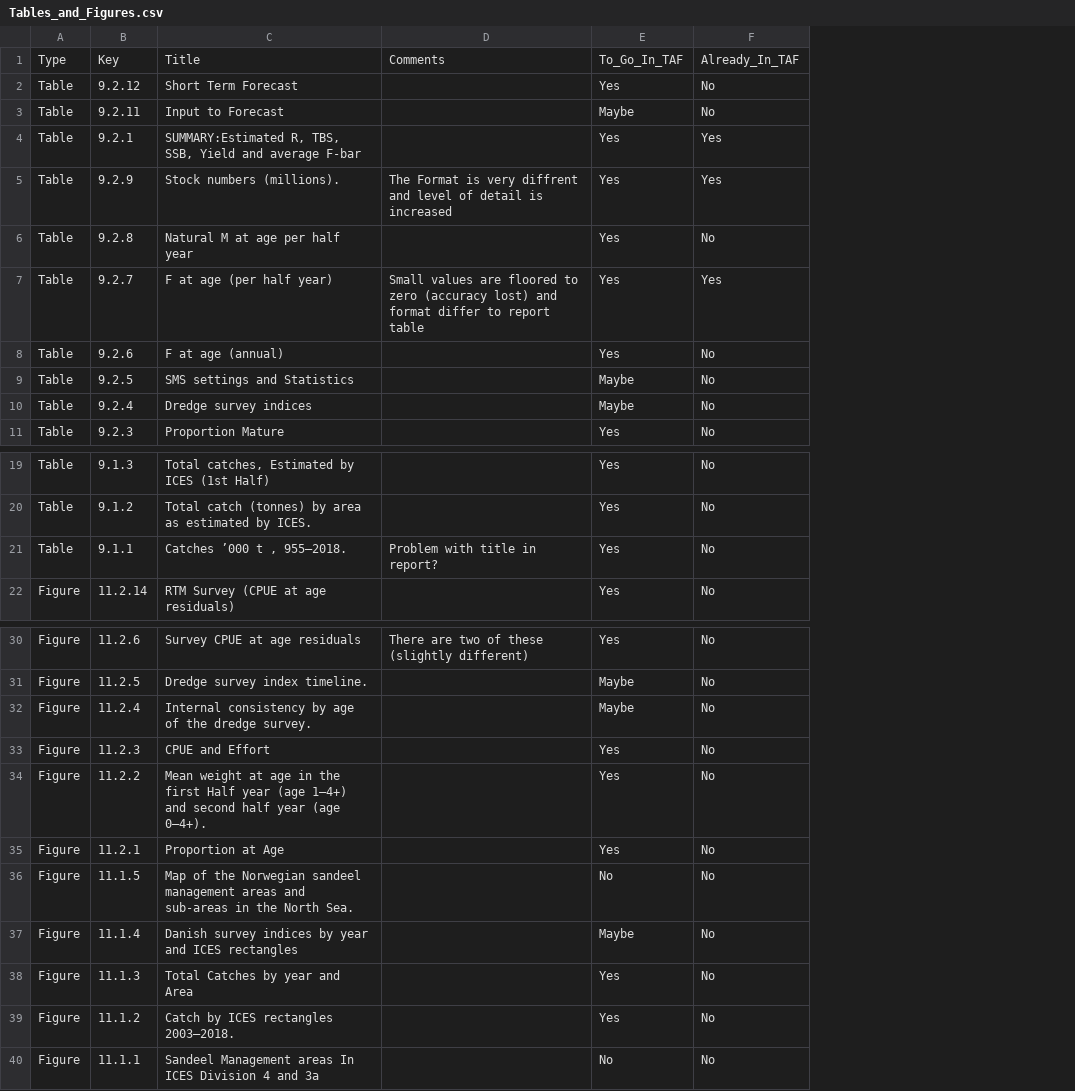
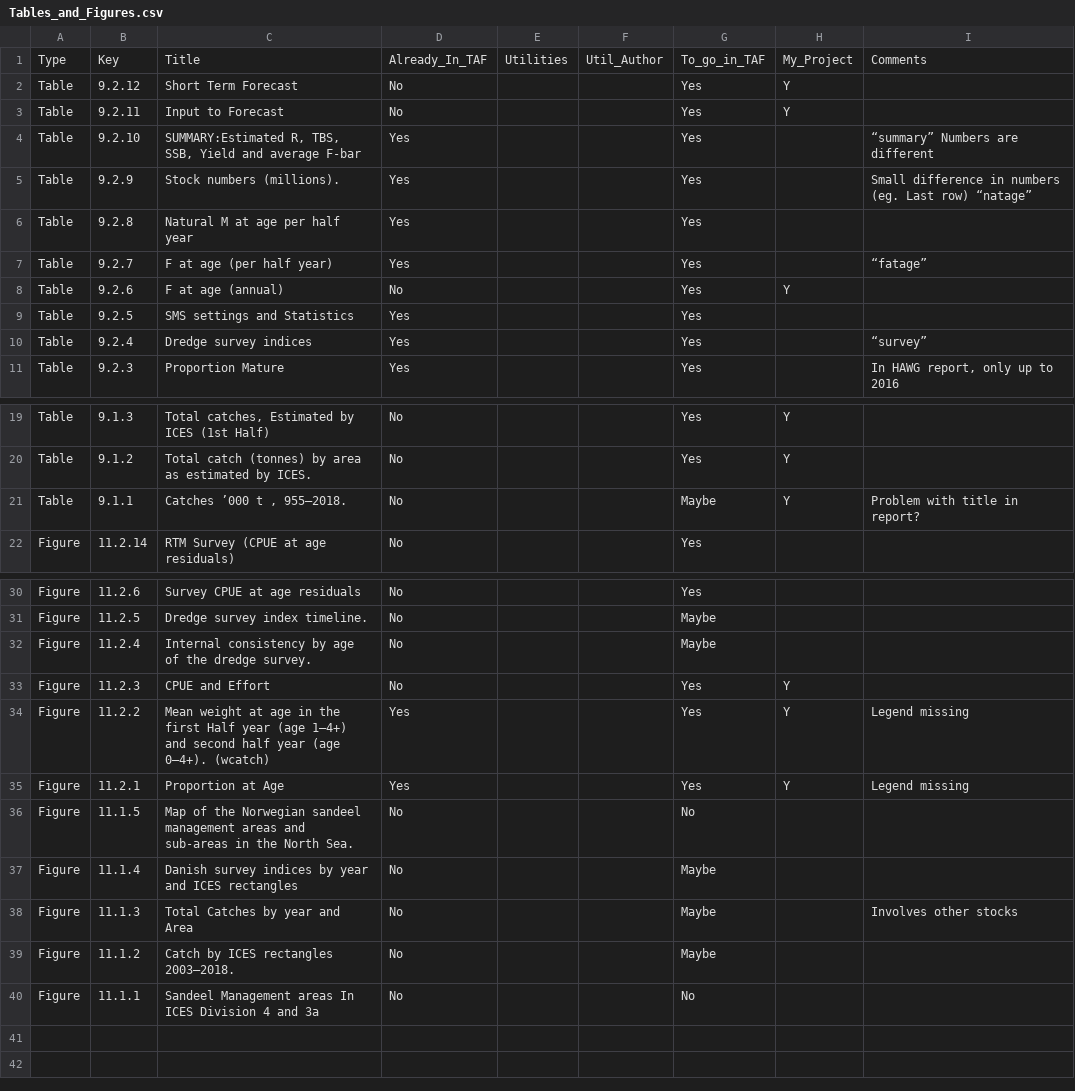
Before and after one commit to Scruff92/SandEel_TAF, a CSV file: Tables_and_Figures.csv, drawn as a sheet; only a part is shown, gaps mark what is left out; removed rows and columns are numbered as before the commit, all else as after; the diff names each change by its address in the sheet, - before the commit and + after, or states it on an @@ line.

Commit message:
updated tables

```diff
--- a/Tables_and_Figures.csv
+++ b/Tables_and_Figures.csv
-column D, rows 1-7: Comments |  |  |  | The Format is very diffrent and level of detail is increased |  | Small values are floored to zero (accuracy lost) and format differ to report table; row 21: Problem with title in report?; row 30: There are two of these (slightly different)
+column D, rows 1-11: Already_In_TAF | No | No | Yes | Yes | Yes | Yes | No | Yes | Yes | Yes; rows 19-22: all No; rows 30-40: No | No | No | No | Yes | Yes | No | No | No | No | No
+column E, row 1: Utilities
+column F, row 1: Util_Author
-column F, rows 1-11: Already_In_TAF | No | No | Yes | Yes | No | Yes | No | No | No | No; rows 19-22: all No; rows 30-40: all No
+column H, rows 1-8: My_Project | Y | Y |  |  |  |  | Y; rows 19-21: all Y; rows 33-35: all Y
+column I, rows 1-11: Comments |  |  | “summary” Numbers are different | Small difference in numbers (eg. Last row) “natage” |  | “fatage” |  |  | “survey” | In HAWG report, only up to 2016; row 21: Problem with title in report?; rows 34-38: Legend missing | Legend missing |  |  | Involves other stocks
-G1: To_Go_In_TAF
+G1: To_go_in_TAF
-G3: Maybe
+G3: Yes
-B4: 9.2.1
+B4: 9.2.10
-G9:G10: Maybe
+G9:G10: Yes
-G21: Yes
+G21: Maybe
-C34: …(age 0–4+).
+C34: …(age 0–4+). (wcatch)
-G38:G39: Yes
+G38:G39: Maybe
```
Also changed, not shown: 1 other file.
